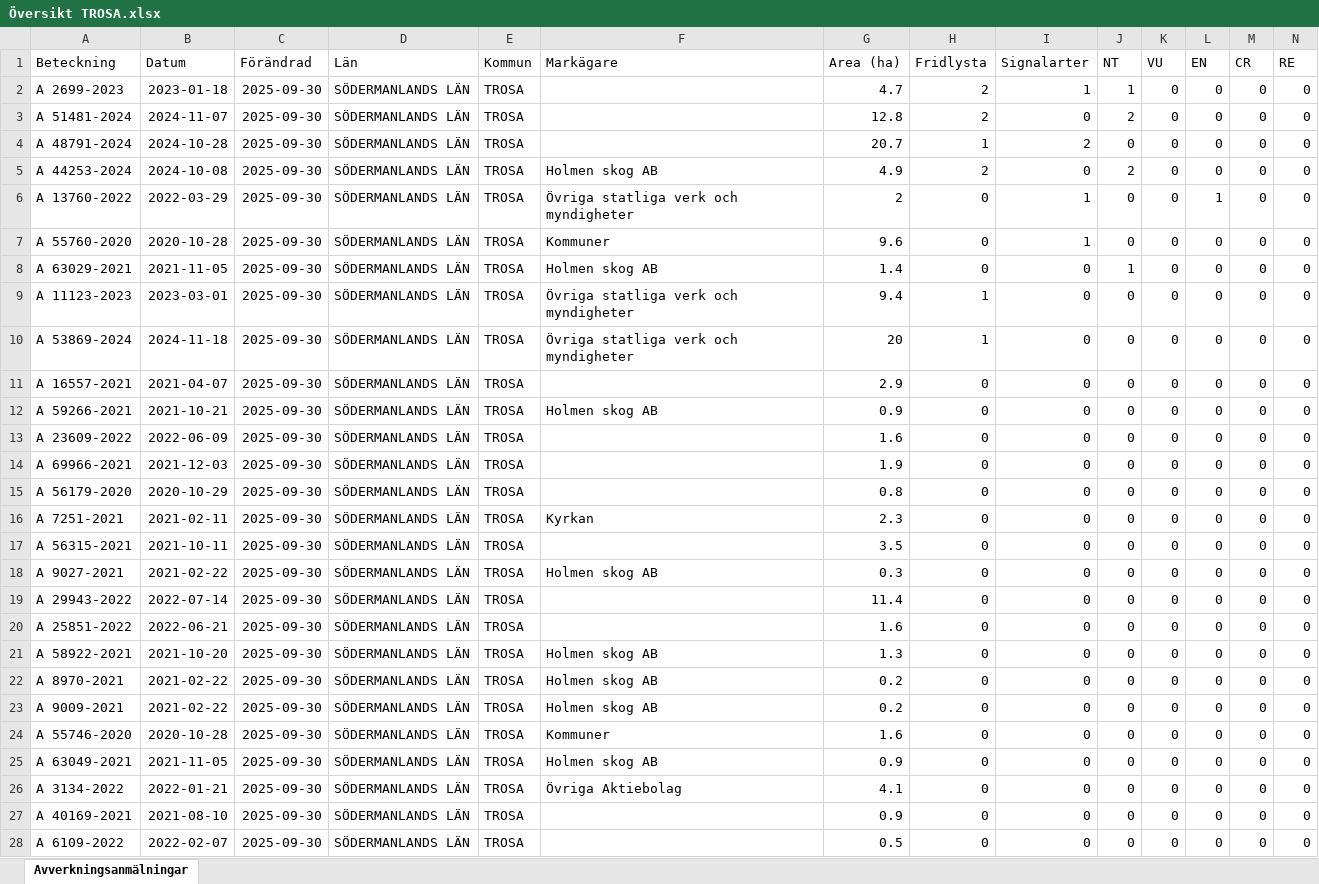
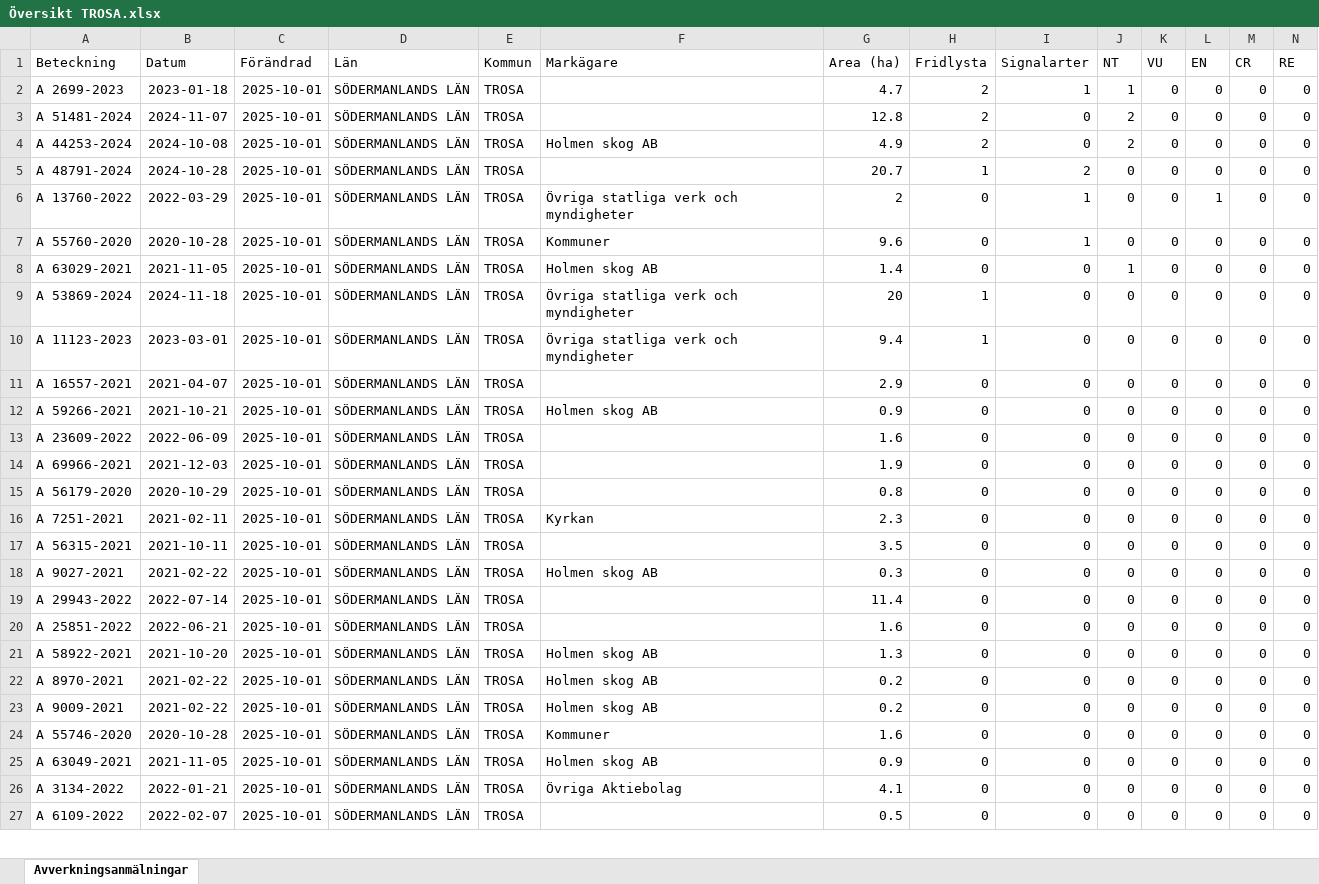
Before and after one commit to klasma/Logging_0488, an Excel workbook: Översikt TROSA.xlsx, sheet Avverkningsanmälningar, drawn as a sheet; only a part is shown; values as stored, in another font and other column widths than the file's, no borders; removed rows and columns are numbered as before the commit, all else as after; rows hold the shown columns only; the diff covers the shown part only; the diff names each change by its address in the sheet, - before the commit and + after, or states it on an @@ line.

```diff
--- a/Översikt TROSA.xlsx (sheet Avverkningsanmälningar)
+++ b/Översikt TROSA.xlsx (sheet Avverkningsanmälningar)
-C2:C3 (Förändrad): 2025-09-30
+C2:C3 (Förändrad): 2025-10-01
-row 4: A 48791-2024 | 2024-10-28 | 2025-09-30 | SÖDERMANLANDS LÄN | TROSA |  | 20.7 | 1 | 2 | 0 | 0 | 0 | 0 | 0
-C4 (Förändrad): 2025-09-30
+C4 (Förändrad): 2025-10-01
+row 5: A 48791-2024 | 2024-10-28 | 2025-10-01 | SÖDERMANLANDS LÄN | TROSA |  | 20.7 | 1 | 2 | 0 | 0 | 0 | 0 | 0
-C6:C8 (Förändrad): 2025-09-30
+C6:C8 (Förändrad): 2025-10-01
-row 9: A 11123-2023 | 2023-03-01 | 2025-09-30 | SÖDERMANLANDS LÄN | TROSA | Övriga statliga verk och myndigheter | 9.4 | 1 | 0 | 0 | 0 | 0 | 0 | 0
-C9 (Förändrad): 2025-09-30
+C9 (Förändrad): 2025-10-01
+row 10: A 11123-2023 | 2023-03-01 | 2025-10-01 | SÖDERMANLANDS LÄN | TROSA | Övriga statliga verk och myndigheter | 9.4 | 1 | 0 | 0 | 0 | 0 | 0 | 0
-C11:C26 (Förändrad): 2025-09-30
+C11:C26 (Förändrad): 2025-10-01
-row 27: A 40169-2021 | 2021-08-10 | 2025-09-30 | SÖDERMANLANDS LÄN | TROSA |  | 0.9 | 0 | 0 | 0 | 0 | 0 | 0 | 0
-C27 (Förändrad): 2025-09-30
+C27 (Förändrad): 2025-10-01
```
Also changed, not shown: 19 added rows, 18 removed rows and 74 edited cells elsewhere in this sheet, artfynd/A 11123-2023 artfynd.xlsx, artfynd/A 13760-2022 artfynd.xlsx, 49 other files.
